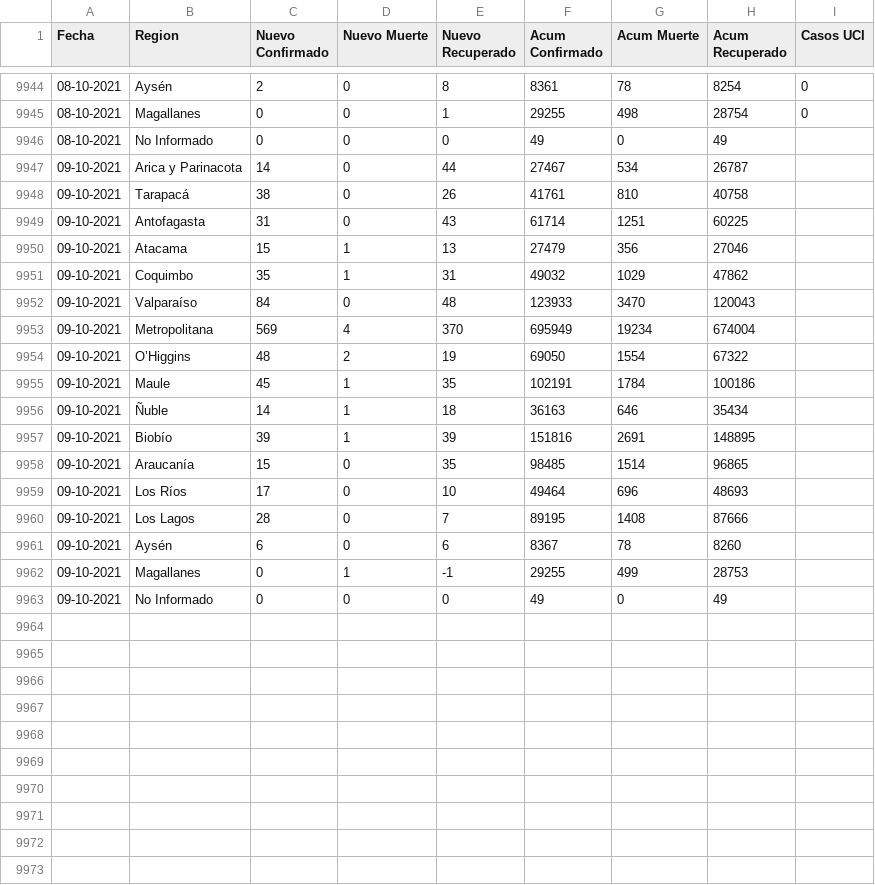
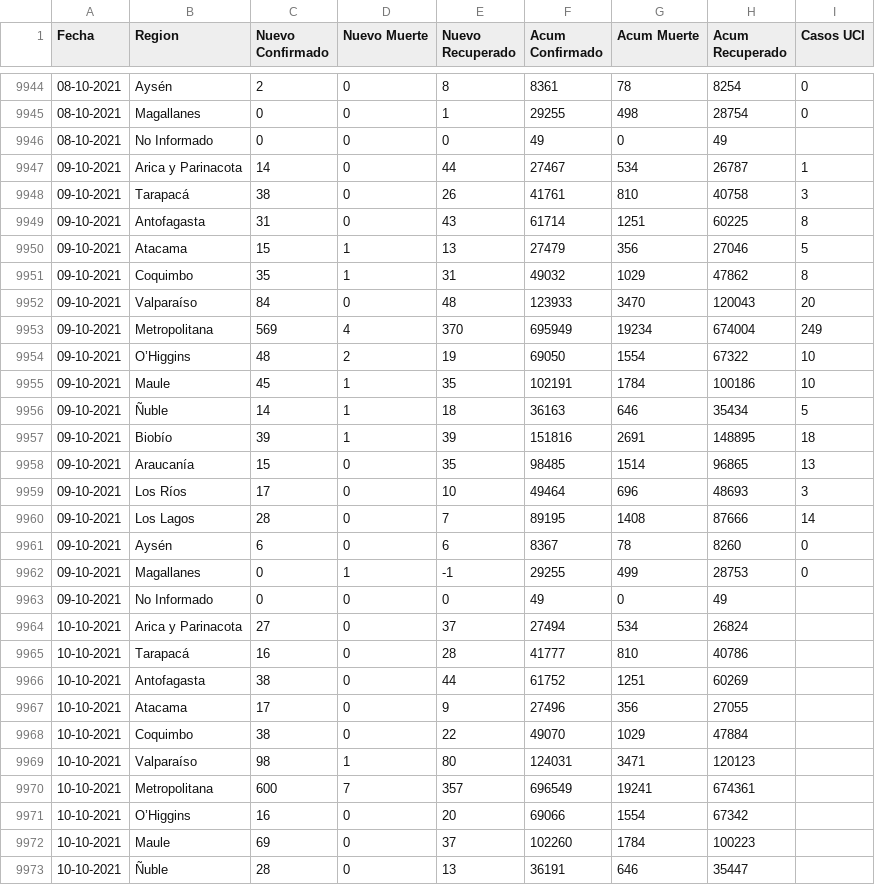
Before and after one commit to ivanMSC/COVID19_Chile, a CSV file: covid19_chile.csv, drawn as a sheet; only a part is shown, gaps mark what is left out; the diff covers the shown part only.

Commit message:
2021-10-10

```diff
--- a/covid19_chile.csv
+++ b/covid19_chile.csv
@@ -9946,18 +9946,28 @@ Fecha,Region,Nuevo Confirmado,Nuevo Muerte,Nuevo Recuperado,Acum Confirmado,Acum
 08-10-2021,No Informado,0,0,0,49,0,49,
-09-10-2021,Arica y Parinacota,14,0,44,27467,534,26787,
-09-10-2021,Tarapacá,38,0,26,41761,810,40758,
-09-10-2021,Antofagasta,31,0,43,61714,1251,60225,
-09-10-2021,Atacama,15,1,13,27479,356,27046,
-09-10-2021,Coquimbo,35,1,31,49032,1029,47862,
-09-10-2021,Valparaíso,84,0,48,123933,3470,120043,
-09-10-2021,Metropolitana,569,4,370,695949,19234,674004,
-09-10-2021,O’Higgins,48,2,19,69050,1554,67322,
-09-10-2021,Maule,45,1,35,102191,1784,100186,
-09-10-2021,Ñuble,14,1,18,36163,646,35434,
-09-10-2021,Biobío,39,1,39,151816,2691,148895,
-09-10-2021,Araucanía,15,0,35,98485,1514,96865,
-09-10-2021,Los Ríos,17,0,10,49464,696,48693,
-09-10-2021,Los Lagos,28,0,7,89195,1408,87666,
-09-10-2021,Aysén,6,0,6,8367,78,8260,
-09-10-2021,Magallanes,0,1,-1,29255,499,28753,
+09-10-2021,Arica y Parinacota,14,0,44,27467,534,26787,1
+09-10-2021,Tarapacá,38,0,26,41761,810,40758,3
+09-10-2021,Antofagasta,31,0,43,61714,1251,60225,8
+09-10-2021,Atacama,15,1,13,27479,356,27046,5
+09-10-2021,Coquimbo,35,1,31,49032,1029,47862,8
+09-10-2021,Valparaíso,84,0,48,123933,3470,120043,20
+09-10-2021,Metropolitana,569,4,370,695949,19234,674004,249
+09-10-2021,O’Higgins,48,2,19,69050,1554,67322,10
+09-10-2021,Maule,45,1,35,102191,1784,100186,10
+09-10-2021,Ñuble,14,1,18,36163,646,35434,5
+09-10-2021,Biobío,39,1,39,151816,2691,148895,18
+09-10-2021,Araucanía,15,0,35,98485,1514,96865,13
+09-10-2021,Los Ríos,17,0,10,49464,696,48693,3
+09-10-2021,Los Lagos,28,0,7,89195,1408,87666,14
+09-10-2021,Aysén,6,0,6,8367,78,8260,0
+09-10-2021,Magallanes,0,1,-1,29255,499,28753,0
 09-10-2021,No Informado,0,0,0,49,0,49,
+10-10-2021,Arica y Parinacota,27,0,37,27494,534,26824,
+10-10-2021,Tarapacá,16,0,28,41777,810,40786,
+10-10-2021,Antofagasta,38,0,44,61752,1251,60269,
+10-10-2021,Atacama,17,0,9,27496,356,27055,
+10-10-2021,Coquimbo,38,0,22,49070,1029,47884,
+10-10-2021,Valparaíso,98,1,80,124031,3471,120123,
+10-10-2021,Metropolitana,600,7,357,696549,19241,674361,
+10-10-2021,O’Higgins,16,0,20,69066,1554,67342,
+10-10-2021,Maule,69,0,37,102260,1784,100223,
+10-10-2021,Ñuble,28,0,13,36191,646,35447,
```
Also changed, not shown: 7 added rows elsewhere in this file.
